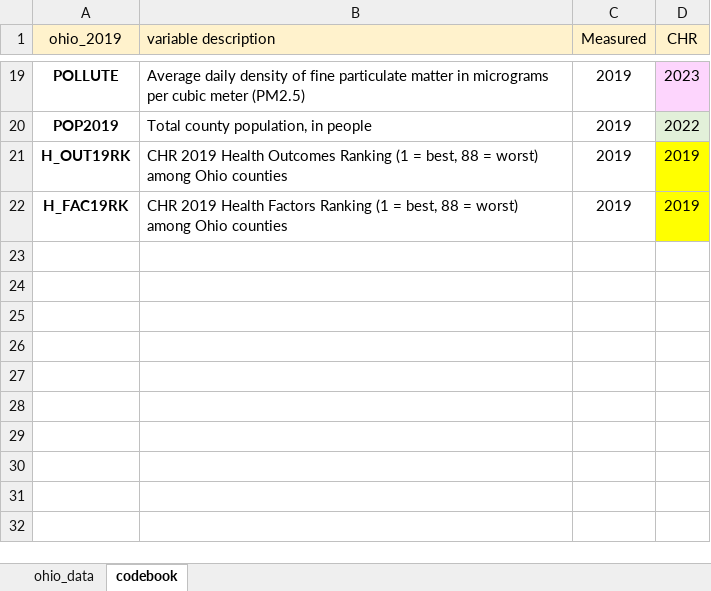
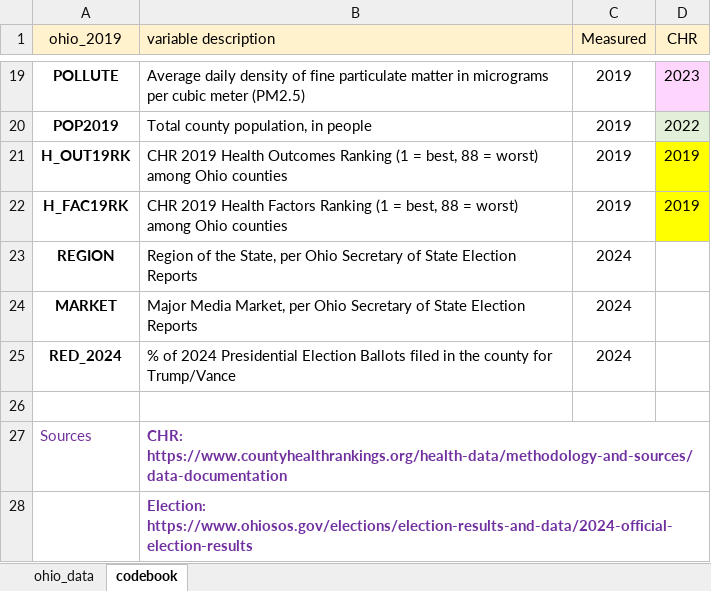
Before and after one commit to THOMASELOVE/431-data, an Excel workbook: data/ohio_2019.xlsx, sheet codebook, drawn as a sheet; only a part is shown, gaps mark what is left out; values as stored, in another font and other column widths than the file's, no borders; the diff names each change by its address in the sheet, - before the commit and + after, or states it on an @@ line.

Commit message:
Update ohio_2019 file

```diff
--- a/data/ohio_2019.xlsx (sheet codebook)
+++ b/data/ohio_2019.xlsx (sheet codebook)
+row 23: REGION | Region of the State, per Ohio Secretary of State Election Reports | 2024
+row 24: MARKET | Major Media Market, per Ohio Secretary of State Election Reports | 2024
+row 25: RED_2024 | % of 2024 Presidential Election Ballots filed in the county for Trump/Vance | 2024
+row 26: (empty)
+row 27: Sources | CHR: https://www.countyhealthrankings.org/health-data/methodology-and-sources/data-documentation
+row 28:  | Election: https://www.ohiosos.gov/elections/election-results-and-data/2024-official-election-results
```
Also changed, not shown: sheet ohio_data.
